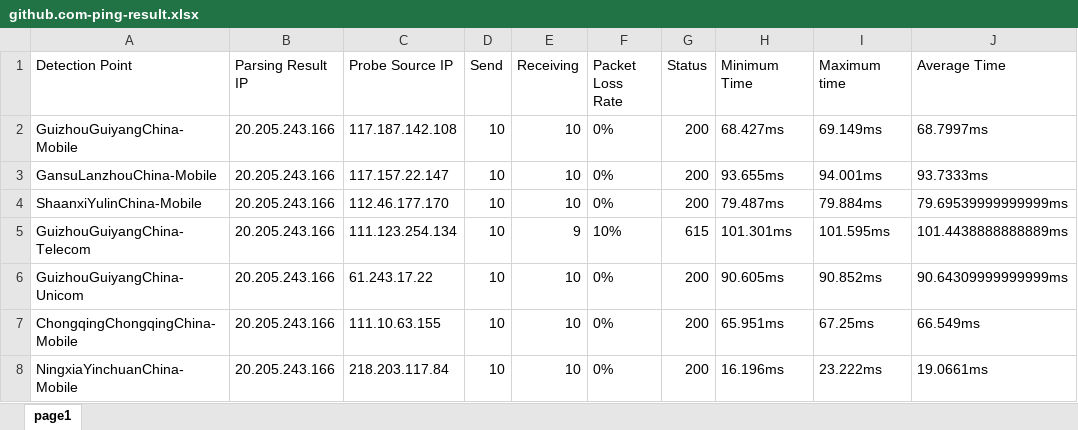
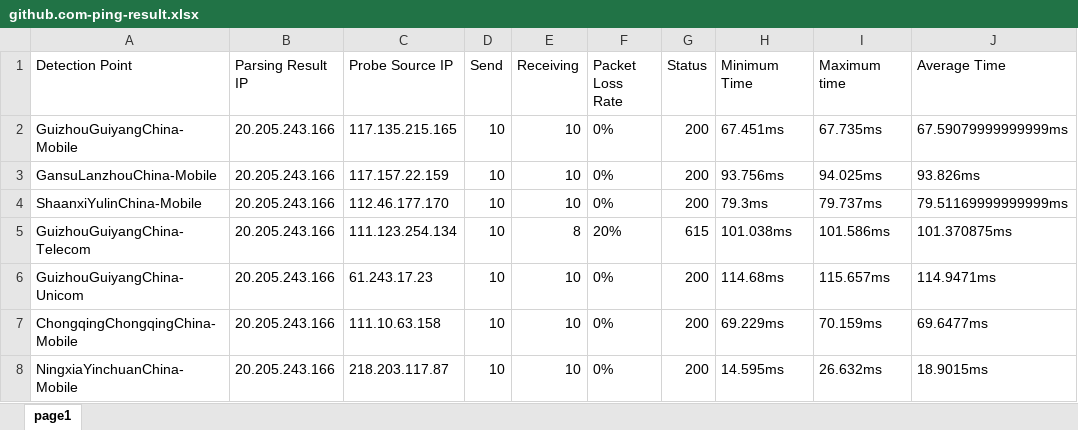
Before and after one commit to FmgX/aliyun-boce-export, an Excel workbook: downloads/github.com-ping-result.xlsx, sheet page1, drawn as a sheet; only a part is shown; values as stored, in another font and other column widths than the file's, no borders; the diff covers the shown part only; the diff names each change by its address in the sheet, - before the commit and + after, or states it on an @@ line.

Commit message:
Add downloaded file

```diff
--- a/downloads/github.com-ping-result.xlsx (sheet page1)
+++ b/downloads/github.com-ping-result.xlsx (sheet page1)
-C2 (Probe Source IP): 117.187.142.108
+C2 (Probe Source IP): 117.135.215.165
-H2 (Minimum Time): 68.427ms
+H2 (Minimum Time): 67.451ms
-I2 (Maximum time): 69.149ms
+I2 (Maximum time): 67.735ms
-J2 (Average Time): 68.7997ms
+J2 (Average Time): 67.59079999999999ms
-C3 (Probe Source IP): 117.157.22.147
+C3 (Probe Source IP): 117.157.22.159
-H3 (Minimum Time): 93.655ms
+H3 (Minimum Time): 93.756ms
-I3 (Maximum time): 94.001ms
+I3 (Maximum time): 94.025ms
-J3 (Average Time): 93.7333ms
+J3 (Average Time): 93.826ms
-H4 (Minimum Time): 79.487ms
+H4 (Minimum Time): 79.3ms
-I4 (Maximum time): 79.884ms
+I4 (Maximum time): 79.737ms
-J4 (Average Time): 79.69539999999999ms
+J4 (Average Time): 79.51169999999999ms
-E5 (Receiving): 9
+E5 (Receiving): 8
-F5 (Packet Loss Rate): 10%
+F5 (Packet Loss Rate): 20%
-H5 (Minimum Time): 101.301ms
+H5 (Minimum Time): 101.038ms
-I5 (Maximum time): 101.595ms
+I5 (Maximum time): 101.586ms
-J5 (Average Time): 101.4438888888889ms
+J5 (Average Time): 101.370875ms
-C6 (Probe Source IP): 61.243.17.22
+C6 (Probe Source IP): 61.243.17.23
-H6 (Minimum Time): 90.605ms
+H6 (Minimum Time): 114.68ms
-I6 (Maximum time): 90.852ms
+I6 (Maximum time): 115.657ms
-J6 (Average Time): 90.64309999999999ms
+J6 (Average Time): 114.9471ms
-C7 (Probe Source IP): 111.10.63.155
+C7 (Probe Source IP): 111.10.63.158
-H7 (Minimum Time): 65.951ms
+H7 (Minimum Time): 69.229ms
-I7 (Maximum time): 67.25ms
+I7 (Maximum time): 70.159ms
-J7 (Average Time): 66.549ms
+J7 (Average Time): 69.6477ms
-C8 (Probe Source IP): 218.203.117.84
+C8 (Probe Source IP): 218.203.117.87
-H8 (Minimum Time): 16.196ms
+H8 (Minimum Time): 14.595ms
-I8 (Maximum time): 23.222ms
+I8 (Maximum time): 26.632ms
-J8 (Average Time): 19.0661ms
+J8 (Average Time): 18.9015ms
```
Also changed, not shown: 787 edited cells elsewhere in this sheet.
